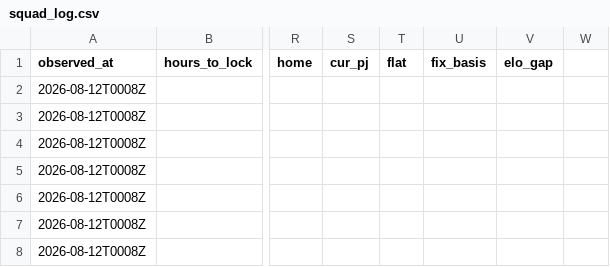
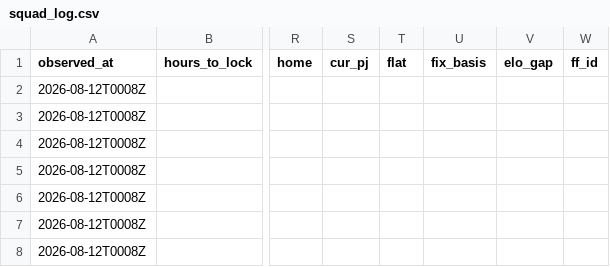
Before and after one commit to OrsM/liga_five_guys, a CSV file: data/decisions/squad_log.csv, drawn as a sheet; only a part is shown, gaps mark what is left out; the diff names each change by its address in the sheet, - before the commit and + after, or states it on an @@ line.

```diff
--- a/data/decisions/squad_log.csv
+++ b/data/decisions/squad_log.csv
-W1: (empty)
+W1: ff_id
```
Also changed, not shown: data/decisions/cash_price_log.csv, data/decisions/xi_fielded.csv, 4 other files.
